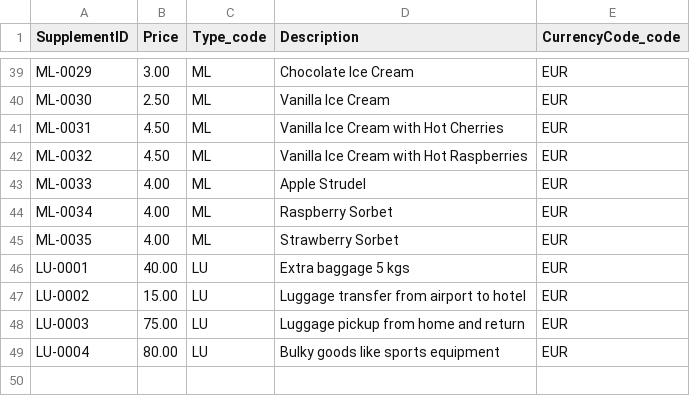
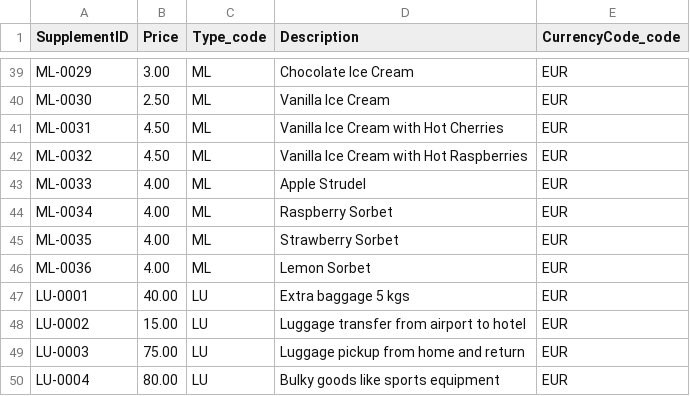
Before and after one commit to GHOLUJ/fiori-elements-v4-cap-advanced, a CSV file: db/data/sap.fe.cap.travel-Supplement.csv, drawn as a sheet; only a part is shown, gaps mark what is left out; the diff names each change by its address in the sheet, - before the commit and + after, or states it on an @@ line.

```diff
--- a/db/data/sap.fe.cap.travel-Supplement.csv
+++ b/db/data/sap.fe.cap.travel-Supplement.csv
+row 46: ML-0036 | 4.00 | ML | Lemon Sorbet | EUR
```
Also changed, not shown: db/data/sap.common-Countries.csv, db/data/sap.common-Countries.texts.csv, 6 other files.
